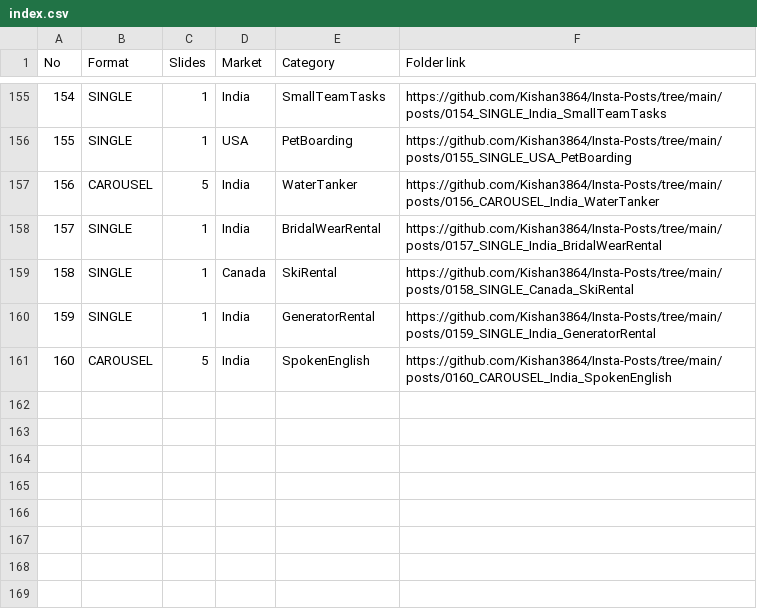
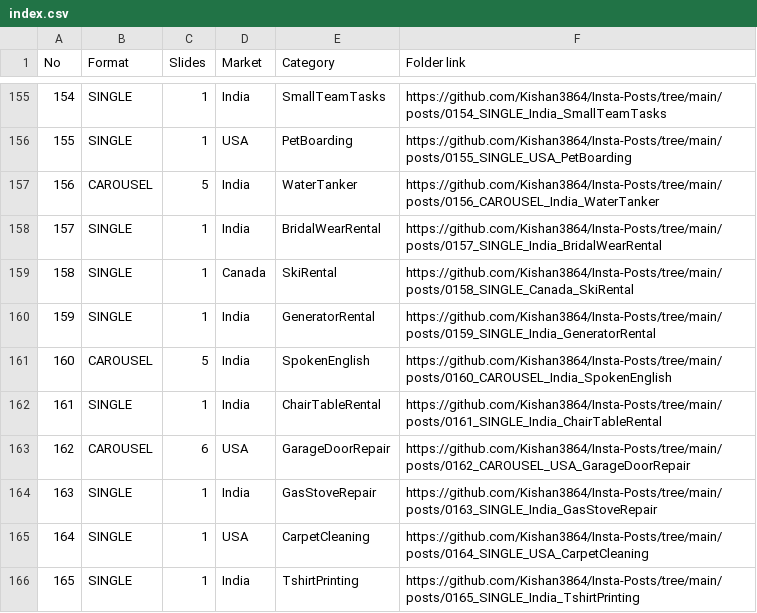
Before and after one commit to Kishan3864/Insta-Posts, a CSV file: index.csv, drawn as a sheet; only a part is shown, gaps mark what is left out.

```diff
--- a/index.csv
+++ b/index.csv
@@ -161 +161,6 @@ No,Format,Slides,Market,Category,Folder link
 160,CAROUSEL,5,India,SpokenEnglish,https://github.com/Kishan3864/Insta-Posts/tree/main/posts/0160_CAROUSEL_India_SpokenEnglish
+161,SINGLE,1,India,ChairTableRental,https://github.com/Kishan3864/Insta-Posts/tree/main/posts/0161_SINGLE_India_ChairTableRental
+162,CAROUSEL,6,USA,GarageDoorRepair,https://github.com/Kishan3864/Insta-Posts/tree/main/posts/0162_CAROUSEL_USA_GarageDoorRepair
+163,SINGLE,1,India,GasStoveRepair,https://github.com/Kishan3864/Insta-Posts/tree/main/posts/0163_SINGLE_India_GasStoveRepair
+164,SINGLE,1,USA,CarpetCleaning,https://github.com/Kishan3864/Insta-Posts/tree/main/posts/0164_SINGLE_USA_CarpetCleaning
+165,SINGLE,1,India,TshirtPrinting,https://github.com/Kishan3864/Insta-Posts/tree/main/posts/0165_SINGLE_India_TshirtPrinting
```
Also changed, not shown: 19 other files.
